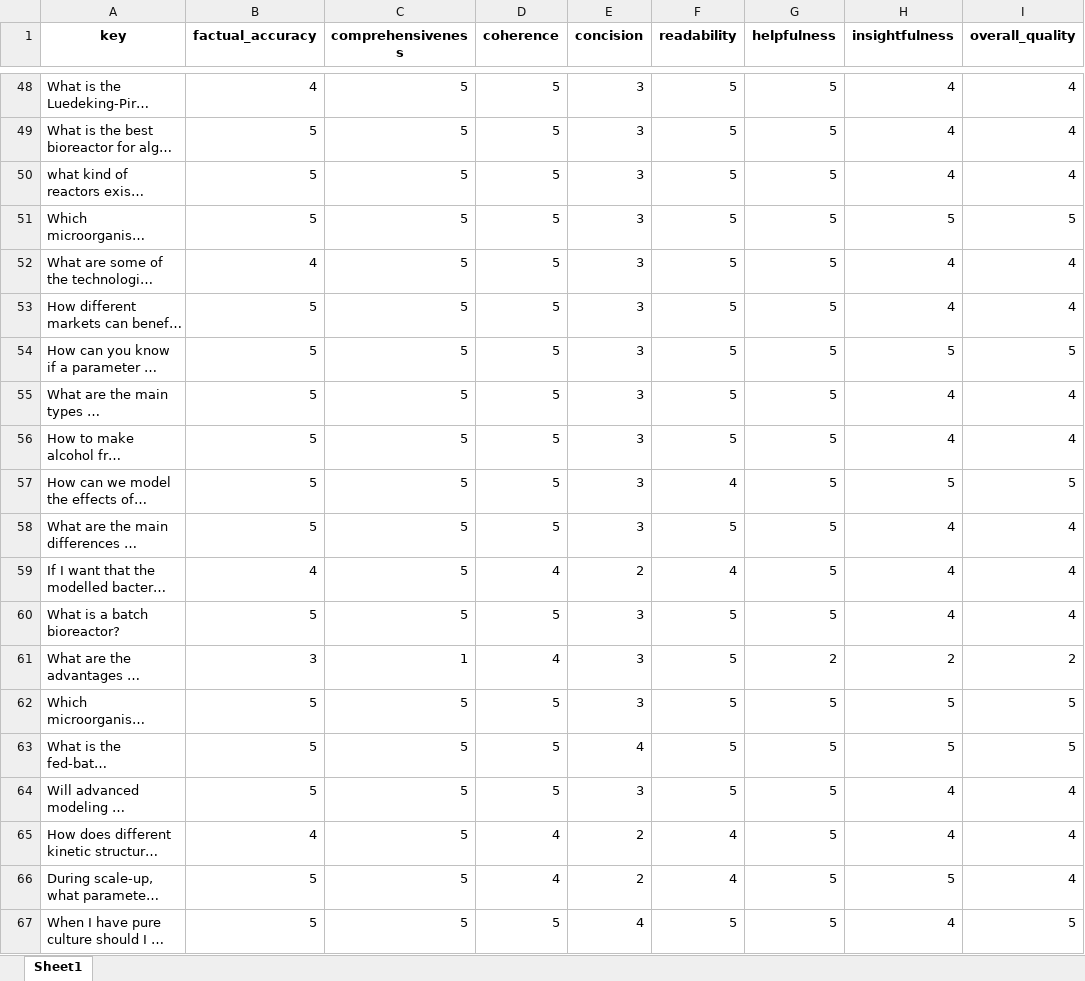
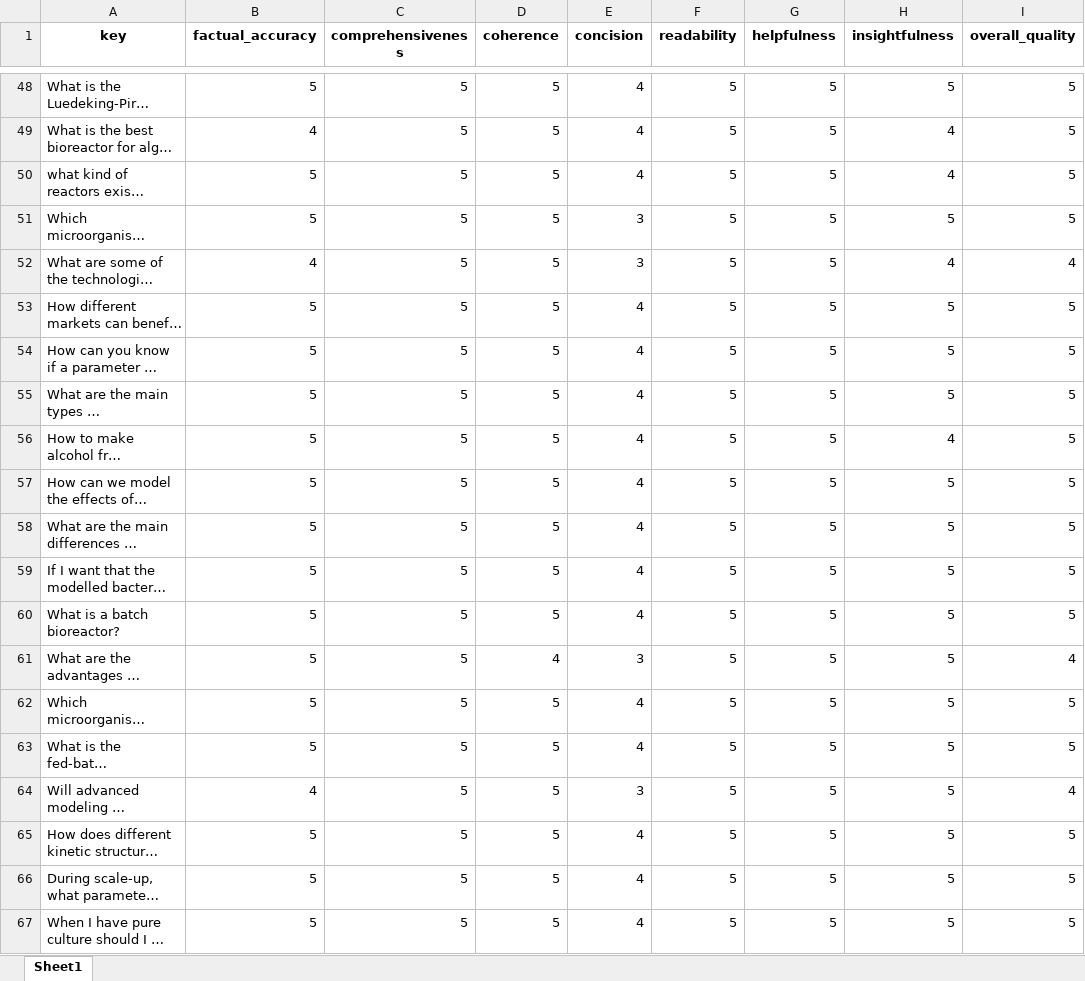
Before and after one commit to FiammettaC/FermBench-ESCAPE, an Excel workbook: data/result_claude_gemini.xlsx, sheet Sheet1, drawn as a sheet; only a part is shown, gaps mark what is left out; long unchanged cells end in …; values as stored, in another font and other column widths than the file's, no borders; the diff covers the shown part only; the diff names each change by its address in the sheet, - before the commit and + after, or states it on an @@ line.

```diff
--- a/data/result_claude_gemini.xlsx (sheet Sheet1)
+++ b/data/result_claude_gemini.xlsx (sheet Sheet1)
-B48 (factual_accuracy): 4
+B48 (factual_accuracy): 5
-E48:E50 (concision): 3
+E48:E50 (concision): 4
-H48 (insightfulness): 4
+H48 (insightfulness): 5
-I48:I50 (overall_quality): 4
+I48:I50 (overall_quality): 5
-B49 (factual_accuracy): 5
+B49 (factual_accuracy): 4
-E53:E58 (concision): 3
+E53:E58 (concision): 4
-H53 (insightfulness): 4
+H53 (insightfulness): 5
-I53 (overall_quality): 4
+I53 (overall_quality): 5
-H55 (insightfulness): 4
+H55 (insightfulness): 5
-I55:I56 (overall_quality): 4
+I55:I56 (overall_quality): 5
-F57 (readability): 4
+F57 (readability): 5
-H58:H60 (insightfulness): 4
+H58:H60 (insightfulness): 5
-I58:I60 (overall_quality): 4
+I58:I60 (overall_quality): 5
-B59 (factual_accuracy): 4
+B59 (factual_accuracy): 5
-D59 (coherence): 4
+D59 (coherence): 5
-E59 (concision): 2
+E59 (concision): 4
-F59 (readability): 4
+F59 (readability): 5
-E60 (concision): 3
+E60 (concision): 4
-B61 (factual_accuracy): 3
+B61 (factual_accuracy): 5
-C61 (comprehensiveness): 1
+C61 (comprehensiveness): 5
-G61 (helpfulness): 2
+G61 (helpfulness): 5
-H61 (insightfulness): 2
+H61 (insightfulness): 5
-I61 (overall_quality): 2
+I61 (overall_quality): 4
-E62 (concision): 3
+E62 (concision): 4
-B64 (factual_accuracy): 5
+B64 (factual_accuracy): 4
-H64:H65 (insightfulness): 4
+H64:H65 (insightfulness): 5
-B65 (factual_accuracy): 4
+B65 (factual_accuracy): 5
-D65:D66 (coherence): 4
+D65:D66 (coherence): 5
-E65:E66 (concision): 2
+E65:E66 (concision): 4
-F65:F66 (readability): 4
+F65:F66 (readability): 5
-I65:I66 (overall_quality): 4
+I65:I66 (overall_quality): 5
-H67 (insightfulness): 4
+H67 (insightfulness): 5
```
Also changed, not shown: 1 added row and 211 edited cells elsewhere in this sheet, data/final_results_aggregated.xlsx, data/result_claude_chatgpt.xlsx, 36 other files.
